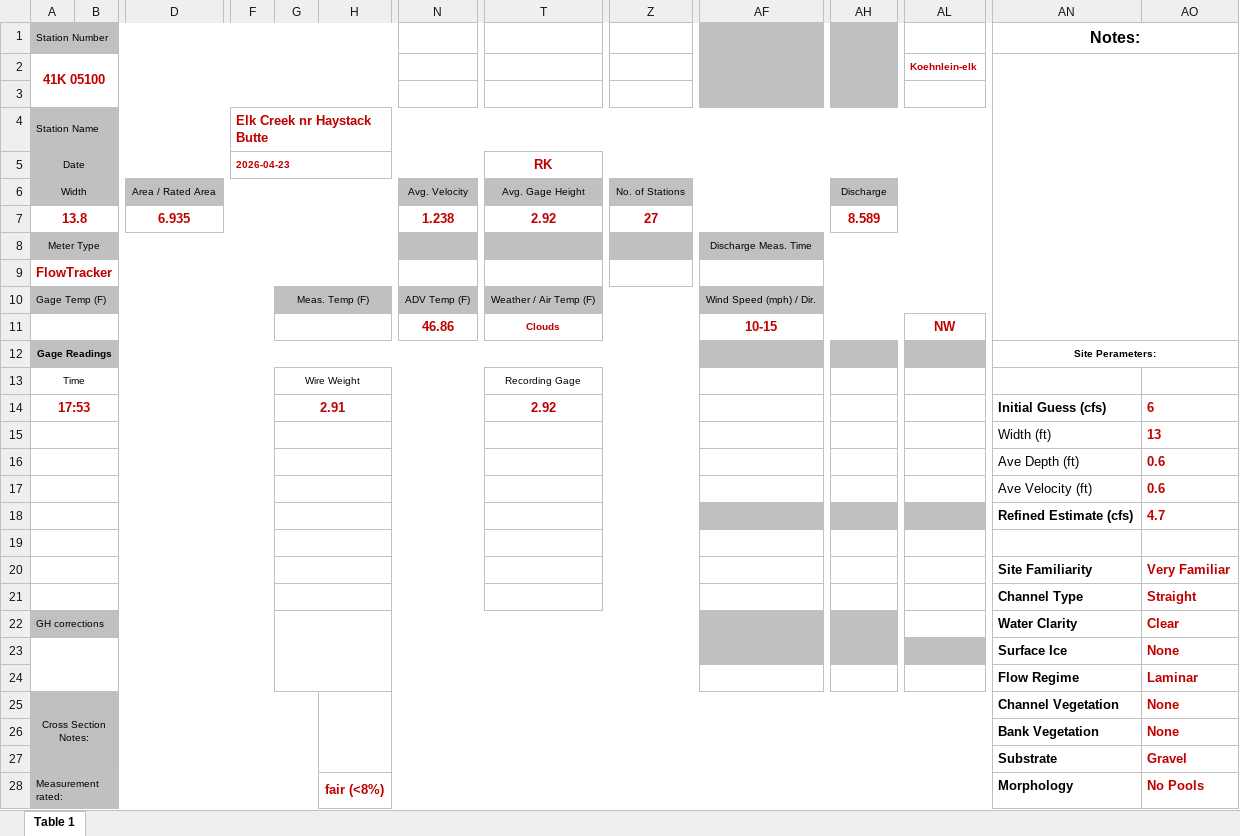
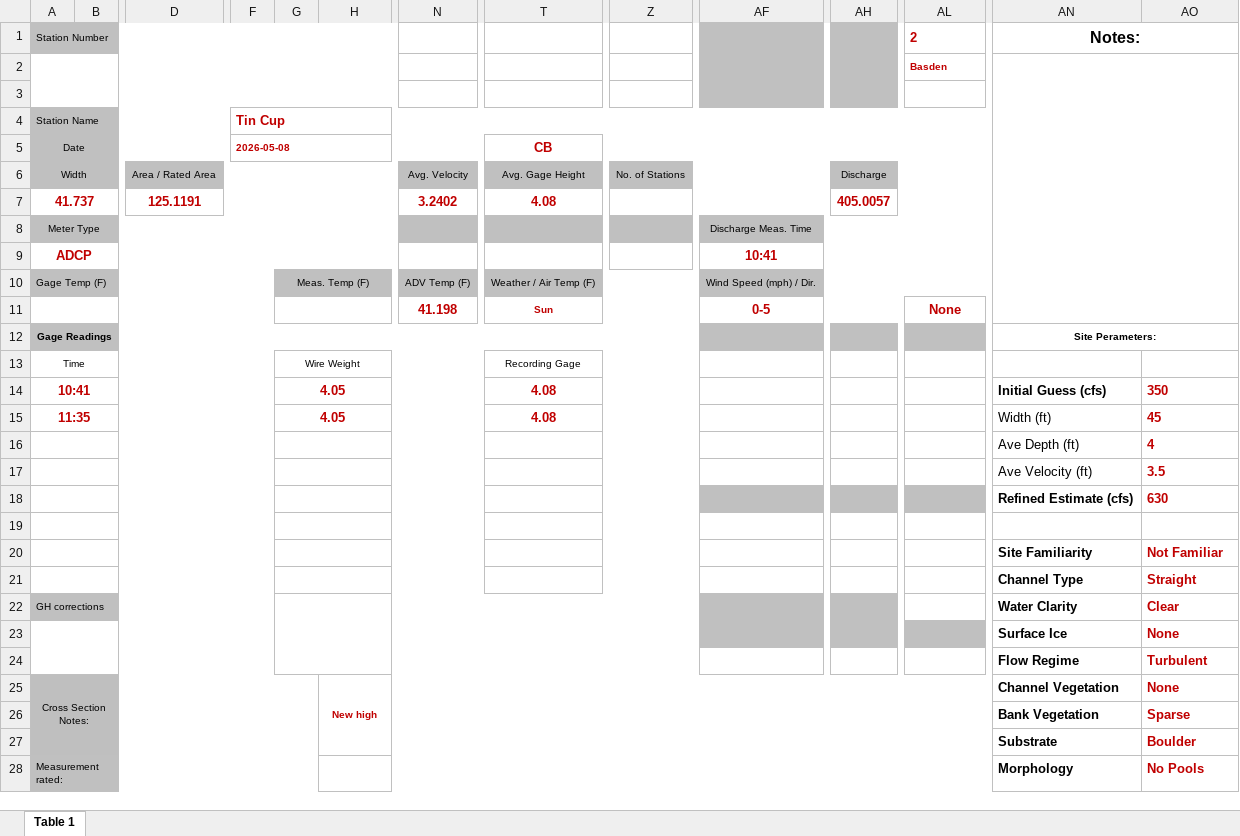
Before and after one commit to MTDNRC-WRD/Aquarius_Alarms, an Excel workbook: AGOL_to_Aq/temp_form.xlsx, sheet Table 1, drawn as a sheet; only a part is shown, gaps mark what is left out; values as stored, in another font and other column widths than the file's, no borders; removed rows and columns are numbered as before the commit, all else as after; rows hold the shown columns only; the diff covers the shown part only; the diff names each change by its address in the sheet, - before the commit and + after, or states it on an @@ line.

```diff
--- a/AGOL_to_Aq/temp_form.xlsx (sheet Table 1)
+++ b/AGOL_to_Aq/temp_form.xlsx (sheet Table 1)
-AL1: (empty)
+AL1: 2
-row 2: 41K 05100 |  |  |  |  |  |  |  |  |  |  | Koehnlein-elk
+row 2:  |  |  |  |  |  |  |  |  |  |  | Basden
-F4: Elk Creek nr Haystack Butte
+F4: Tin Cup
-F5: 2026-04-23
+F5: 2026-05-08
-T5: RK
+T5: CB
-row 7: 13.8 |  | 6.935 |  |  |  | 1.238 | 2.92 | 27 |  | 8.589
+row 7: 41.737 |  | 125.1191 |  |  |  | 3.2402 | 4.08 |  |  | 405.0057
-row 9: FlowTracker
+row 9: ADCP |  |  |  |  |  |  |  |  | 10:41
-row 11:  |  |  |  |  |  | 46.86 | Clouds |  | 10-15 |  | NW
+row 11:  |  |  |  |  |  | 41.198 | Sun |  | 0-5 |  | None
-row 14: 17:53 |  |  |  | 2.91 |  |  | 2.92 |  |  |  |  | Initial Guess (cfs) | 6
-row 15:  |  |  |  |  |  |  |  |  |  |  |  | Width (ft) | 13
-row 16:  |  |  |  |  |  |  |  |  |  |  |  | Ave Depth (ft) | 0.6
-row 17:  |  |  |  |  |  |  |  |  |  |  |  | Ave Velocity (ft) | 0.6
+row 14: 10:41 |  |  |  | 4.05 |  |  | 4.08 |  |  |  |  | Initial Guess (cfs) | 350
+row 15: 11:35 |  |  |  | 4.05 |  |  | 4.08 |  |  |  |  | Width (ft) | 45
+row 16:  |  |  |  |  |  |  |  |  |  |  |  | Ave Depth (ft) | 4
+row 17:  |  |  |  |  |  |  |  |  |  |  |  | Ave Velocity (ft) | 3.5
-AO18: 4.7
+AO18: 630
-AO20: Very Familiar
+AO20: Not Familiar
-AO24: Laminar
+AO24: Turbulent
-H25: (empty)
+H25: New high
-AO26: None
+AO26: Sparse
-AO27: Gravel
+AO27: Boulder
-H28: fair (<8%)
+H28: (empty)
```
Also changed, not shown: 1 added row, 1 removed row and 7 edited cells elsewhere in this sheet, 14 other files.
